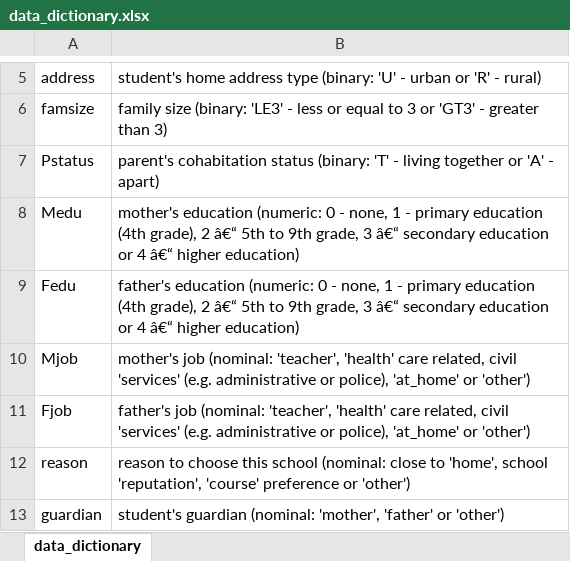
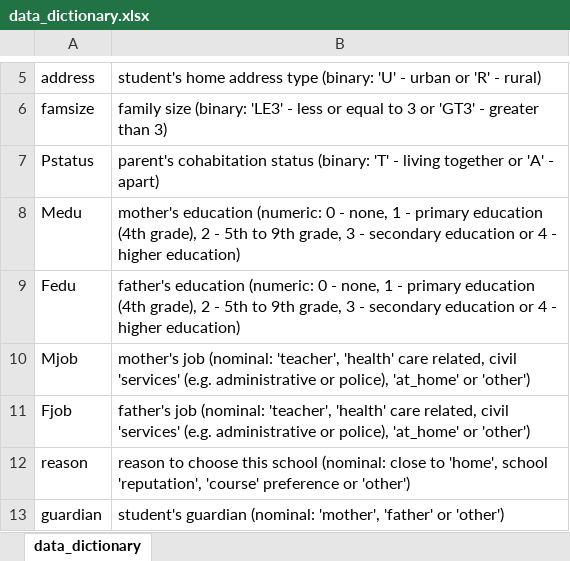
Before and after one commit to nnaleck/deadpool, an Excel workbook: datasets/data_dictionary.xlsx, sheet data_dictionary, drawn as a sheet; only a part is shown, gaps mark what is left out; values as stored, in another font and other column widths than the file's, no borders; the diff names each change by its address in the sheet, - before the commit and + after, or states it on an @@ line.

```diff
--- a/datasets/data_dictionary.xlsx (sheet data_dictionary)
+++ b/datasets/data_dictionary.xlsx (sheet data_dictionary)
-B8: …grade), 2 â€“ 5th to 9th grade, 3 â€“ secondary education or 4 â€“ higher education)
+B8: …grade), 2 - 5th to 9th grade, 3 - secondary education or 4 - higher education)
-B9: …grade), 2 â€“ 5th to 9th grade, 3 â€“ secondary education or 4 â€“ higher education)
+B9: …grade), 2 - 5th to 9th grade, 3 - secondary education or 4 - higher education)
```
Also changed, not shown: 2 other files.
